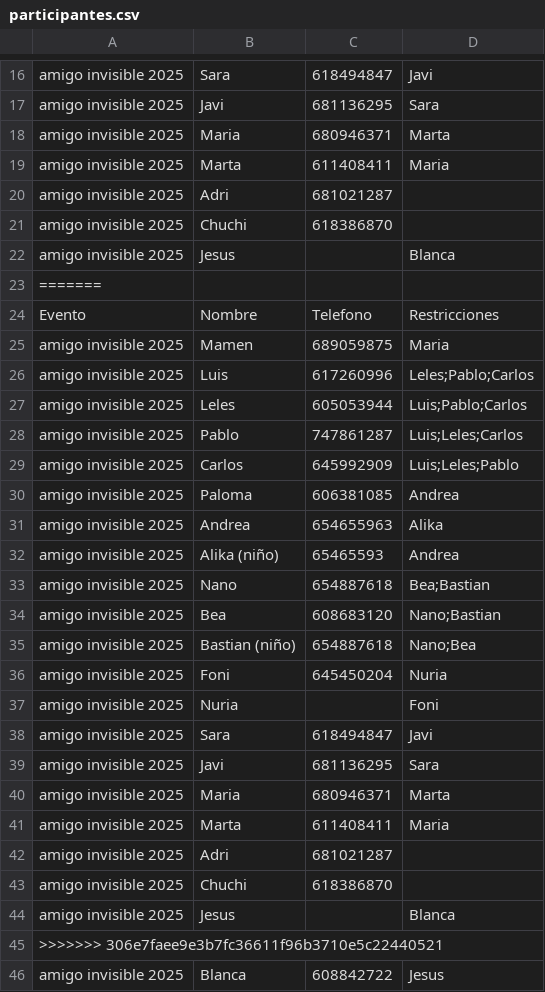
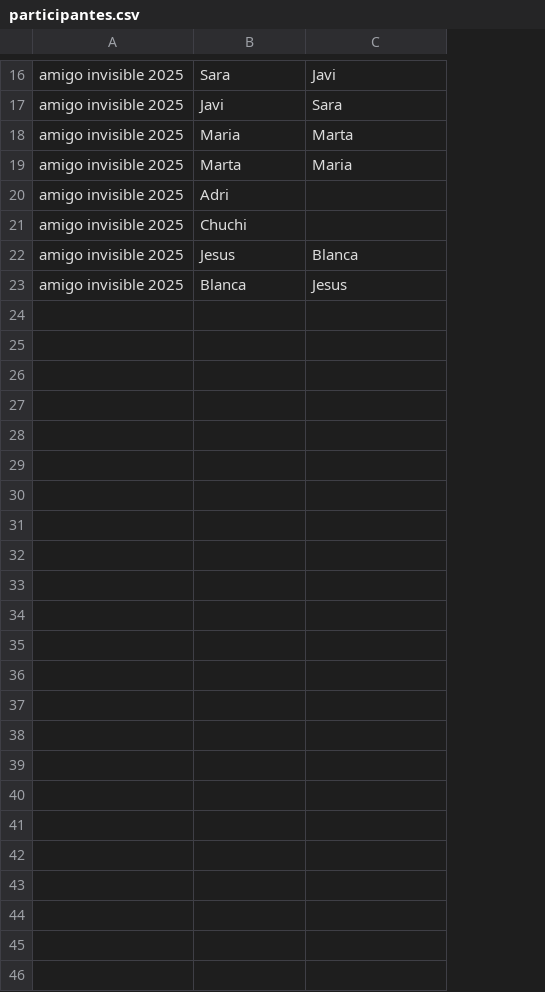
Before and after one commit to Bl1t0dev/amigo-invisible-guada-2025, a CSV file: participantes.csv, drawn as a sheet; only a part is shown, gaps mark what is left out; the diff covers the shown part only; the diff names each change by its address in the sheet, - before the commit and + after, or states it on an @@ line.

Commit message:
Actualizando el CSV de participantes para el despliegue

```diff
--- a/participantes.csv
+++ b/participantes.csv
-column C, rows 16-21: 618494847 | 681136295 | 680946371 | 611408411 | 681021287 | 618386870; row 46: 608842722
-row 23: =======
-row 24: Evento | Nombre | Telefono | Restricciones
-row 25: amigo invisible 2025 | Mamen | 689059875 | Maria
-row 26: amigo invisible 2025 | Luis | 617260996 | Leles;Pablo;Carlos
-row 27: amigo invisible 2025 | Leles | 605053944 | Luis;Pablo;Carlos
-row 28: amigo invisible 2025 | Pablo | 747861287 | Luis;Leles;Carlos
-row 29: amigo invisible 2025 | Carlos | 645992909 | Luis;Leles;Pablo
-row 30: amigo invisible 2025 | Paloma | 606381085 | Andrea
-row 31: amigo invisible 2025 | Andrea | 654655963 | Alika
-row 32: amigo invisible 2025 | Alika (niño) | 65465593 | Andrea
-row 33: amigo invisible 2025 | Nano | 654887618 | Bea;Bastian
-row 34: amigo invisible 2025 | Bea | 608683120 | Nano;Bastian
-row 35: amigo invisible 2025 | Bastian (niño) | 654887618 | Nano;Bea
-row 36: amigo invisible 2025 | Foni | 645450204 | Nuria
-row 37: amigo invisible 2025 | Nuria |  | Foni
-row 38: amigo invisible 2025 | Sara | 618494847 | Javi
-row 39: amigo invisible 2025 | Javi | 681136295 | Sara
-row 40: amigo invisible 2025 | Maria | 680946371 | Marta
-row 41: amigo invisible 2025 | Marta | 611408411 | Maria
-row 42: amigo invisible 2025 | Adri | 681021287
-row 43: amigo invisible 2025 | Chuchi | 618386870
-row 44: amigo invisible 2025 | Jesus |  | Blanca
-row 45: >>>>>>> 306e7faee9e3b7fc36611f96b3710e5c22440521
```
Also changed, not shown: 2 edited cells elsewhere in this file.
